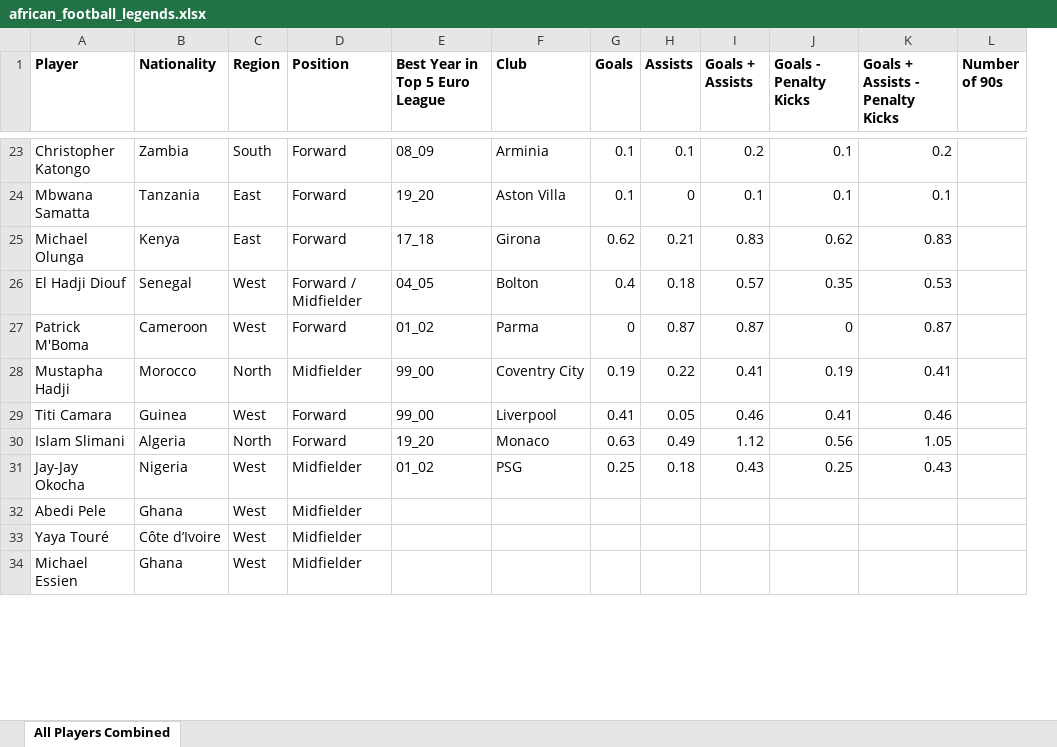
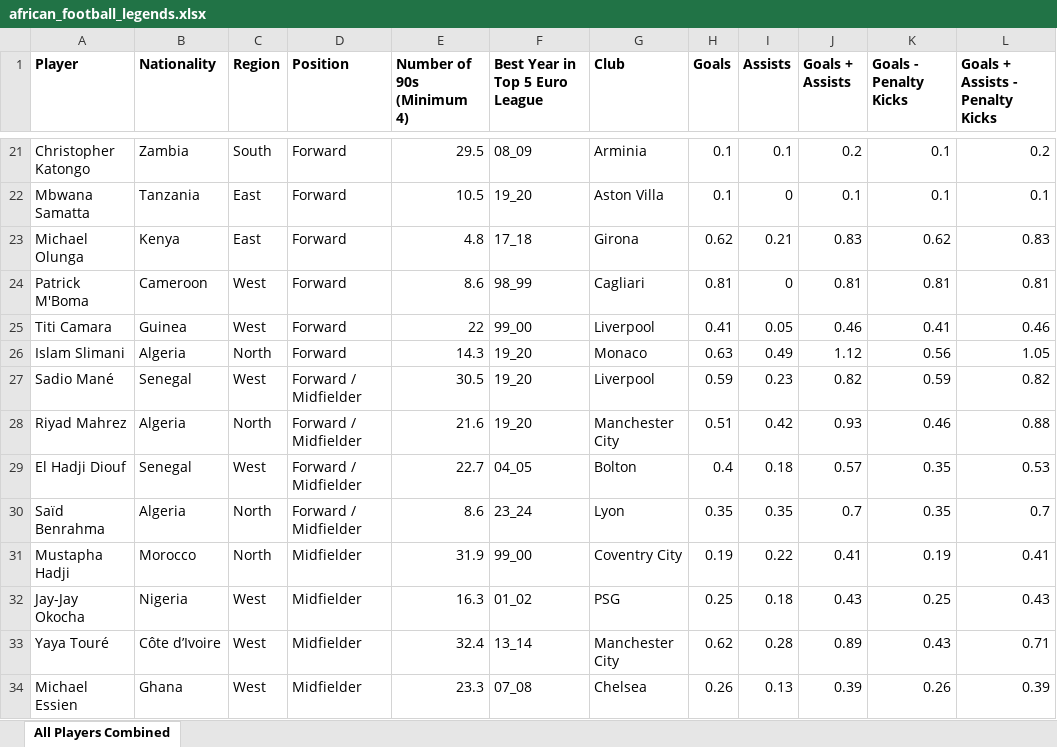
Before and after one commit to wokech/sports_data_sci, an Excel workbook: sub_pro_9_fb_ref_big_5_euro_league/datasets/african_football_legends.xlsx, sheet All Players Combined, drawn as a sheet; only a part is shown, gaps mark what is left out; values as stored, in another font and other column widths than the file's, no borders; removed rows and columns are numbered as before the commit, all else as after; the diff covers the shown part only; the diff names each change by its address in the sheet, - before the commit and + after, or states it on an @@ line.

```diff
--- a/sub_pro_9_fb_ref_big_5_euro_league/datasets/african_football_legends.xlsx (sheet All Players Combined)
+++ b/sub_pro_9_fb_ref_big_5_euro_league/datasets/african_football_legends.xlsx (sheet All Players Combined)
+column E (Number of 90s (Minimum 4)), rows 21-26: 29.5 | 10.5 | 4.8 | 8.6 | 22 | 14.3; rows 32-34: 16.3 | 32.4 | 23.3
-column L (Number of 90s), empty
-F24 (Best Year in Top 5 Euro League): 01_02
+F24 (Best Year in Top 5 Euro League): 98_99
-G24 (Club): Parma
+G24 (Club): Cagliari
-H24 (Goals): 0
+H24 (Goals): 0.81
-I24 (Assists): 0.87
+I24 (Assists): 0
-J24 (Goals + Assists): 0.87
+J24 (Goals + Assists): 0.81
-K24 (Goals - Penalty Kicks): 0
+K24 (Goals - Penalty Kicks): 0.81
-L24 (Goals + Assists - Penalty Kicks): 0.87
+L24 (Goals + Assists - Penalty Kicks): 0.81
@@ row 4 moved to row 27: Sadio Mané @@
@@ row 17 moved to row 28: Riyad Mahrez @@
@@ row 26 moved to row 29: El Hadji Diouf @@
+row 30: Saïd Benrahma | Algeria | North | Forward / Midfielder | 8.6 | 23_24 | Lyon | 0.35 | 0.35 | 0.7 | 0.35 | 0.7
@@ row 28 moved to row 31: Mustapha Hadji @@
-row 32: Abedi Pele | Ghana | West | Midfielder
-F33 (Best Year in Top 5 Euro League): (empty)
+F33 (Best Year in Top 5 Euro League): 13_14
-G33 (Club): (empty)
+G33 (Club): Manchester City
-H33 (Goals): (empty)
+H33 (Goals): 0.62
-I33 (Assists): (empty)
+I33 (Assists): 0.28
-J33 (Goals + Assists): (empty)
+J33 (Goals + Assists): 0.89
-K33 (Goals - Penalty Kicks): (empty)
+K33 (Goals - Penalty Kicks): 0.43
-L33 (Goals + Assists - Penalty Kicks): (empty)
+L33 (Goals + Assists - Penalty Kicks): 0.71
-F34 (Best Year in Top 5 Euro League): (empty)
+F34 (Best Year in Top 5 Euro League): 07_08
-G34 (Club): (empty)
+G34 (Club): Chelsea
-H34 (Goals): (empty)
+H34 (Goals): 0.26
-I34 (Assists): (empty)
+I34 (Assists): 0.13
-J34 (Goals + Assists): (empty)
+J34 (Goals + Assists): 0.39
-K34 (Goals - Penalty Kicks): (empty)
+K34 (Goals - Penalty Kicks): 0.26
-L34 (Goals + Assists - Penalty Kicks): (empty)
+L34 (Goals + Assists - Penalty Kicks): 0.39
```
Also changed, not shown: 13 removed rows and 68 edited cells elsewhere in this sheet.
